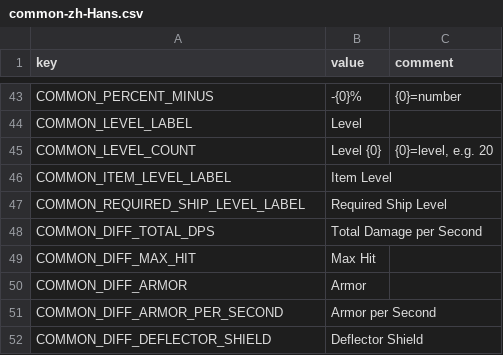
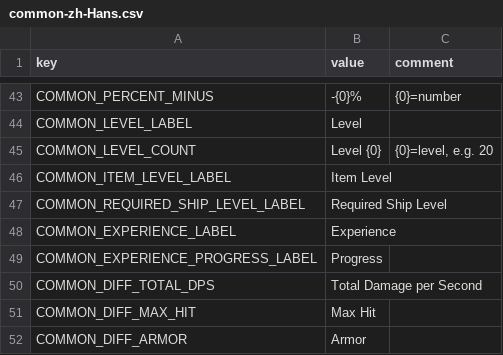
Before and after one commit to casid/astroloot-localization, a CSV file: zh-Hans/common-zh-Hans.csv, drawn as a sheet; only a part is shown, gaps mark what is left out; the shorter side is filled out with more unchanged rows.

```diff
--- a/zh-Hans/common-zh-Hans.csv
+++ b/zh-Hans/common-zh-Hans.csv
@@ -47,2 +47,4 @@ COMMON_ITEM_LEVEL_LABEL,"Item Level",""
 COMMON_REQUIRED_SHIP_LEVEL_LABEL,"Required Ship Level",""
+COMMON_EXPERIENCE_LABEL,"Experience",""
+COMMON_EXPERIENCE_PROGRESS_LABEL,"Progress",""
 COMMON_DIFF_TOTAL_DPS,"Total Damage per Second",""
```
Also changed, not shown: zh-Hans/attribute-zh-Hans.csv, zh-Hans/ui-zh-Hans.csv.
